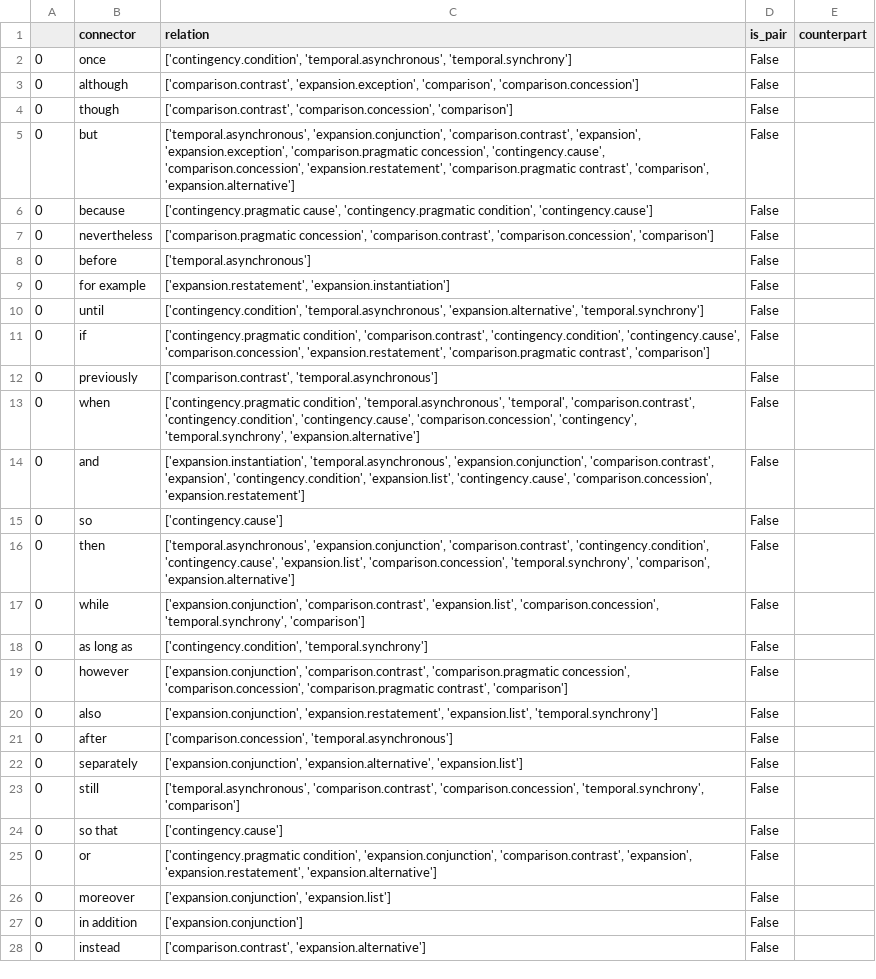
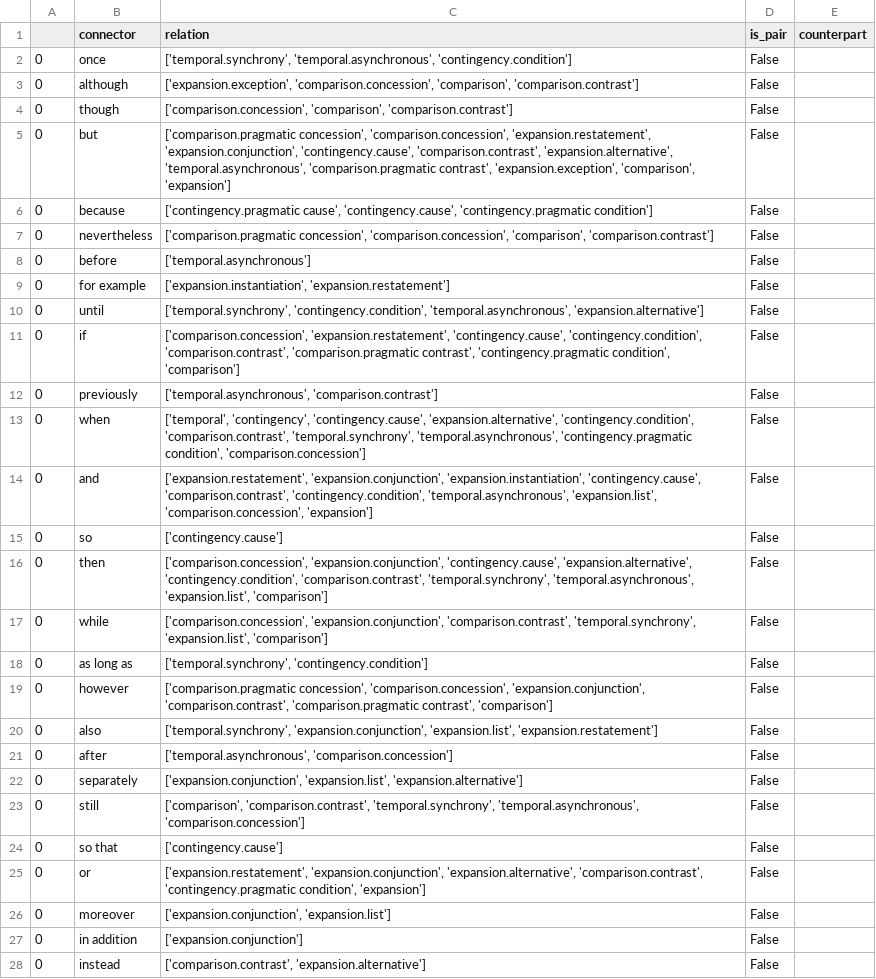
Before and after one commit to elena-kroener/KonnektorenAlignierung, a CSV file: data/connectors_df/df_en.csv, drawn as a sheet; only a part is shown; the diff covers the shown part only; the diff names each change by its address in the sheet, - before the commit and + after, or states it on an @@ line.

```diff
--- a/data/connectors_df/df_en.csv
+++ b/data/connectors_df/df_en.csv
-C2 (relation): ['contingency.condition', 'temporal.asynchronous', 'temporal.synchrony']
+C2 (relation): ['temporal.synchrony', 'temporal.asynchronous', 'contingency.condition']
-C3 (relation): ['comparison.contrast', 'expansion.exception', 'comparison', 'comparison.concession']
+C3 (relation): ['expansion.exception', 'comparison.concession', 'comparison', 'comparison.contrast']
-C4 (relation): ['comparison.contrast', 'comparison.concession', 'comparison']
+C4 (relation): ['comparison.concession', 'comparison', 'comparison.contrast']
-C5 (relation): ['temporal.asynchronous', 'expansion.conjunction', 'comparison.contrast', 'expansion', 'expansion.exception', 'comparison.pragmatic concession', 'contingency.cause', 'comparison.concession', 'expansion.restatement', 'comparison.pragmatic contrast', 'comparison', 'expansion.alternative']
+C5 (relation): ['comparison.pragmatic concession', 'comparison.concession', 'expansion.restatement', 'expansion.conjunction', 'contingency.cause', 'comparison.contrast', 'expansion.alternative', 'temporal.asynchronous', 'comparison.pragmatic contrast', 'expansion.exception', 'comparison', 'expansion']
-C6 (relation): ['contingency.pragmatic cause', 'contingency.pragmatic condition', 'contingency.cause']
+C6 (relation): ['contingency.pragmatic cause', 'contingency.cause', 'contingency.pragmatic condition']
-C7 (relation): ['comparison.pragmatic concession', 'comparison.contrast', 'comparison.concession', 'comparison']
+C7 (relation): ['comparison.pragmatic concession', 'comparison.concession', 'comparison', 'comparison.contrast']
-C9 (relation): ['expansion.restatement', 'expansion.instantiation']
+C9 (relation): ['expansion.instantiation', 'expansion.restatement']
-C10 (relation): ['contingency.condition', 'temporal.asynchronous', 'expansion.alternative', 'temporal.synchrony']
+C10 (relation): ['temporal.synchrony', 'contingency.condition', 'temporal.asynchronous', 'expansion.alternative']
-C11 (relation): ['contingency.pragmatic condition', 'comparison.contrast', 'contingency.condition', 'contingency.cause', 'comparison.concession', 'expansion.restatement', 'comparison.pragmatic contrast', 'comparison']
+C11 (relation): ['comparison.concession', 'expansion.restatement', 'contingency.cause', 'contingency.condition', 'comparison.contrast', 'comparison.pragmatic contrast', 'contingency.pragmatic condition', 'comparison']
-C12 (relation): ['comparison.contrast', 'temporal.asynchronous']
+C12 (relation): ['temporal.asynchronous', 'comparison.contrast']
-C13 (relation): ['contingency.pragmatic condition', 'temporal.asynchronous', 'temporal', 'comparison.contrast', 'contingency.condition', 'contingency.cause', 'comparison.concession', 'contingency', 'temporal.synchrony', 'expansion.alternative']
+C13 (relation): ['temporal', 'contingency', 'contingency.cause', 'expansion.alternative', 'contingency.condition', 'comparison.contrast', 'temporal.synchrony', 'temporal.asynchronous', 'contingency.pragmatic condition', 'comparison.concession']
-C14 (relation): ['expansion.instantiation', 'temporal.asynchronous', 'expansion.conjunction', 'comparison.contrast', 'expansion', 'contingency.condition', 'expansion.list', 'contingency.cause', 'comparison.concession', 'expansion.restatement']
+C14 (relation): ['expansion.restatement', 'expansion.conjunction', 'expansion.instantiation', 'contingency.cause', 'comparison.contrast', 'contingency.condition', 'temporal.asynchronous', 'expansion.list', 'comparison.concession', 'expansion']
-C16 (relation): ['temporal.asynchronous', 'expansion.conjunction', 'comparison.contrast', 'contingency.condition', 'contingency.cause', 'expansion.list', 'comparison.concession', 'temporal.synchrony', 'comparison', 'expansion.alternative']
+C16 (relation): ['comparison.concession', 'expansion.conjunction', 'contingency.cause', 'expansion.alternative', 'contingency.condition', 'comparison.contrast', 'temporal.synchrony', 'temporal.asynchronous', 'expansion.list', 'comparison']
-C17 (relation): ['expansion.conjunction', 'comparison.contrast', 'expansion.list', 'comparison.concession', 'temporal.synchrony', 'comparison']
+C17 (relation): ['comparison.concession', 'expansion.conjunction', 'comparison.contrast', 'temporal.synchrony', 'expansion.list', 'comparison']
-C18 (relation): ['contingency.condition', 'temporal.synchrony']
+C18 (relation): ['temporal.synchrony', 'contingency.condition']
-C19 (relation): ['expansion.conjunction', 'comparison.contrast', 'comparison.pragmatic concession', 'comparison.concession', 'comparison.pragmatic contrast',…
+C19 (relation): ['comparison.pragmatic concession', 'comparison.concession', 'expansion.conjunction', 'comparison.contrast', 'comparison.pragmatic contrast',…
-C20 (relation): ['expansion.conjunction', 'expansion.restatement', 'expansion.list', 'temporal.synchrony']
+C20 (relation): ['temporal.synchrony', 'expansion.conjunction', 'expansion.list', 'expansion.restatement']
-C21 (relation): ['comparison.concession', 'temporal.asynchronous']
+C21 (relation): ['temporal.asynchronous', 'comparison.concession']
-C22 (relation): ['expansion.conjunction', 'expansion.alternative', 'expansion.list']
+C22 (relation): ['expansion.conjunction', 'expansion.list', 'expansion.alternative']
-C23 (relation): ['temporal.asynchronous', 'comparison.contrast', 'comparison.concession', 'temporal.synchrony', 'comparison']
+C23 (relation): ['comparison', 'comparison.contrast', 'temporal.synchrony', 'temporal.asynchronous', 'comparison.concession']
-C25 (relation): ['contingency.pragmatic condition', 'expansion.conjunction', 'comparison.contrast', 'expansion', 'expansion.restatement', 'expansion.alternative']
+C25 (relation): ['expansion.restatement', 'expansion.conjunction', 'expansion.alternative', 'comparison.contrast', 'contingency.pragmatic condition', 'expansion']
```
Also changed, not shown: 1 added row, 1 removed row, 4 moved rows and 29 edited cells elsewhere in this file, data/connectors_df/df_de.csv, data/connectors_df/df_it.csv, 1 other file.
